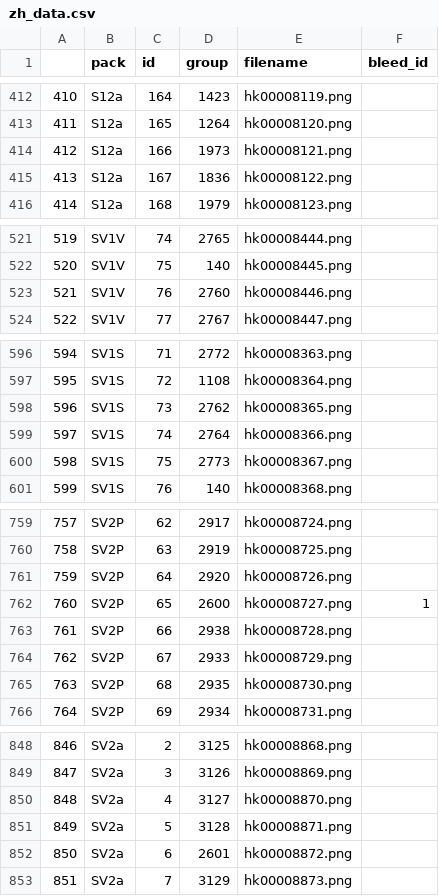
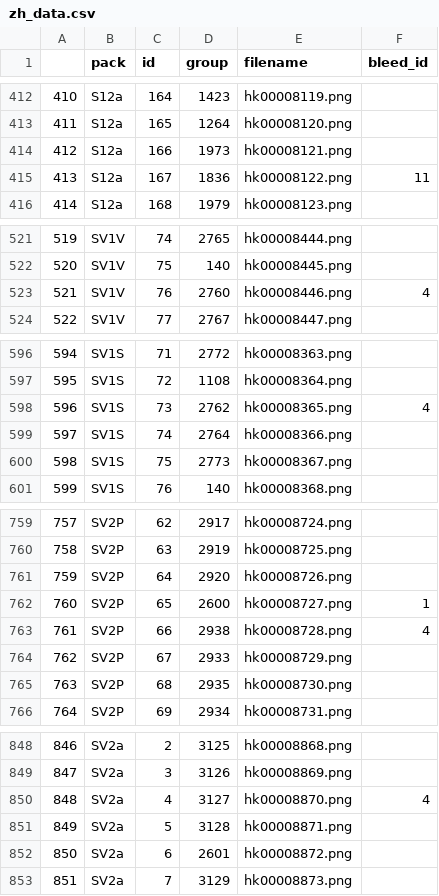
Before and after one commit to DR34M3R-T/PTCG_print, a CSV file: database/zh_data.csv, drawn as a sheet; only a part is shown, gaps mark what is left out; the diff covers the shown part only.

```diff
--- a/database/zh_data.csv
+++ b/database/zh_data.csv
@@ -414,3 +414,3 @@
 412,S12a,166,1973,hk00008121.png,
-413,S12a,167,1836,hk00008122.png,
+413,S12a,167,1836,hk00008122.png,11
 414,S12a,168,1979,hk00008123.png,
@@ -522,3 +522,3 @@
 520,SV1V,75,140,hk00008445.png,
-521,SV1V,76,2760,hk00008446.png,
+521,SV1V,76,2760,hk00008446.png,4
 522,SV1V,77,2767,hk00008447.png,
@@ -597,3 +597,3 @@
 595,SV1S,72,1108,hk00008364.png,
-596,SV1S,73,2762,hk00008365.png,
+596,SV1S,73,2762,hk00008365.png,4
 597,SV1S,74,2764,hk00008366.png,
@@ -762,3 +762,3 @@
 760,SV2P,65,2600,hk00008727.png,1
-761,SV2P,66,2938,hk00008728.png,
+761,SV2P,66,2938,hk00008728.png,4
 762,SV2P,67,2933,hk00008729.png,
@@ -849,3 +849,3 @@
 847,SV2a,3,3126,hk00008869.png,
-848,SV2a,4,3127,hk00008870.png,
+848,SV2a,4,3127,hk00008870.png,4
 849,SV2a,5,3128,hk00008871.png,
```
Also changed, not shown: 10 edited cells elsewhere in this file, database/en_data.csv, 1 other file.
